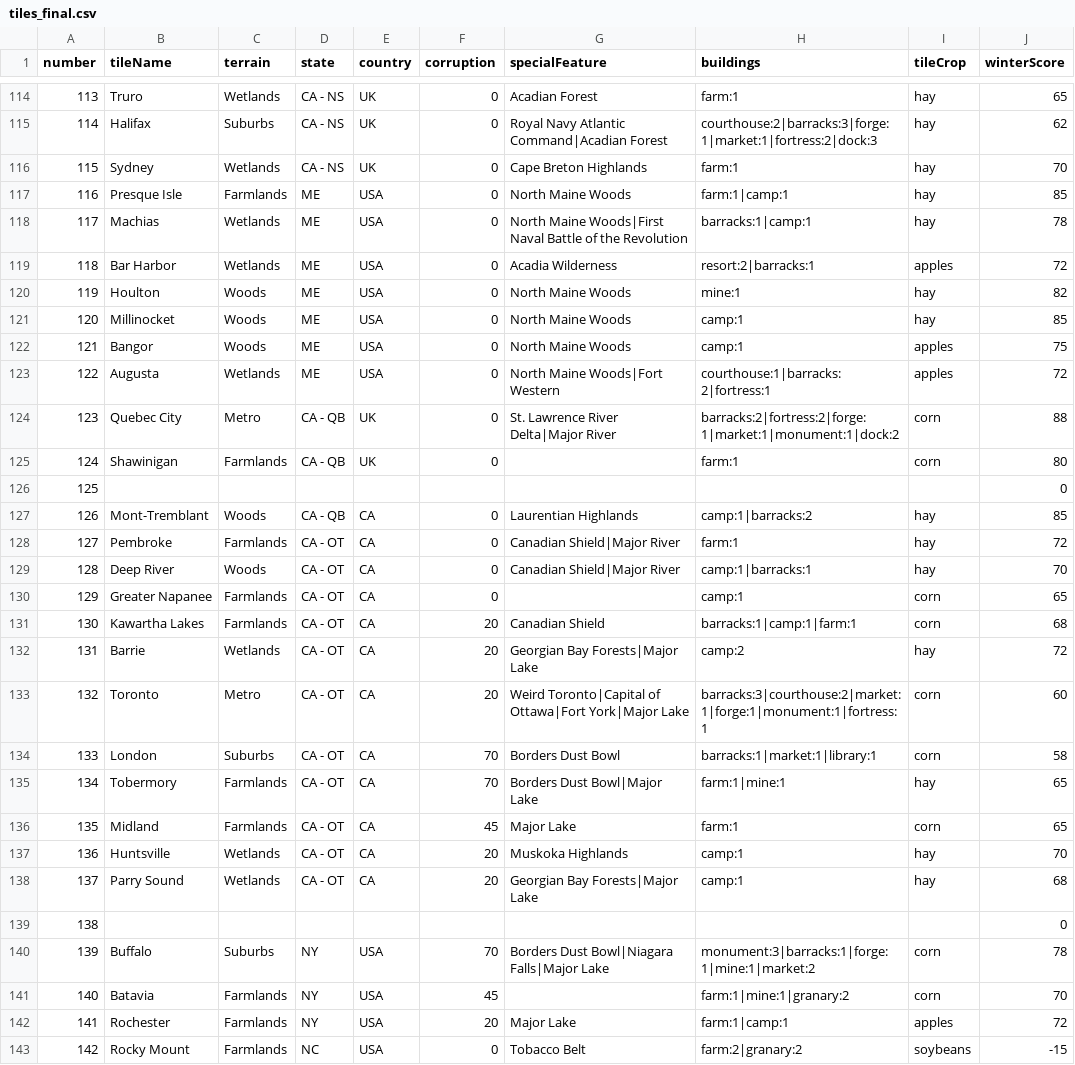
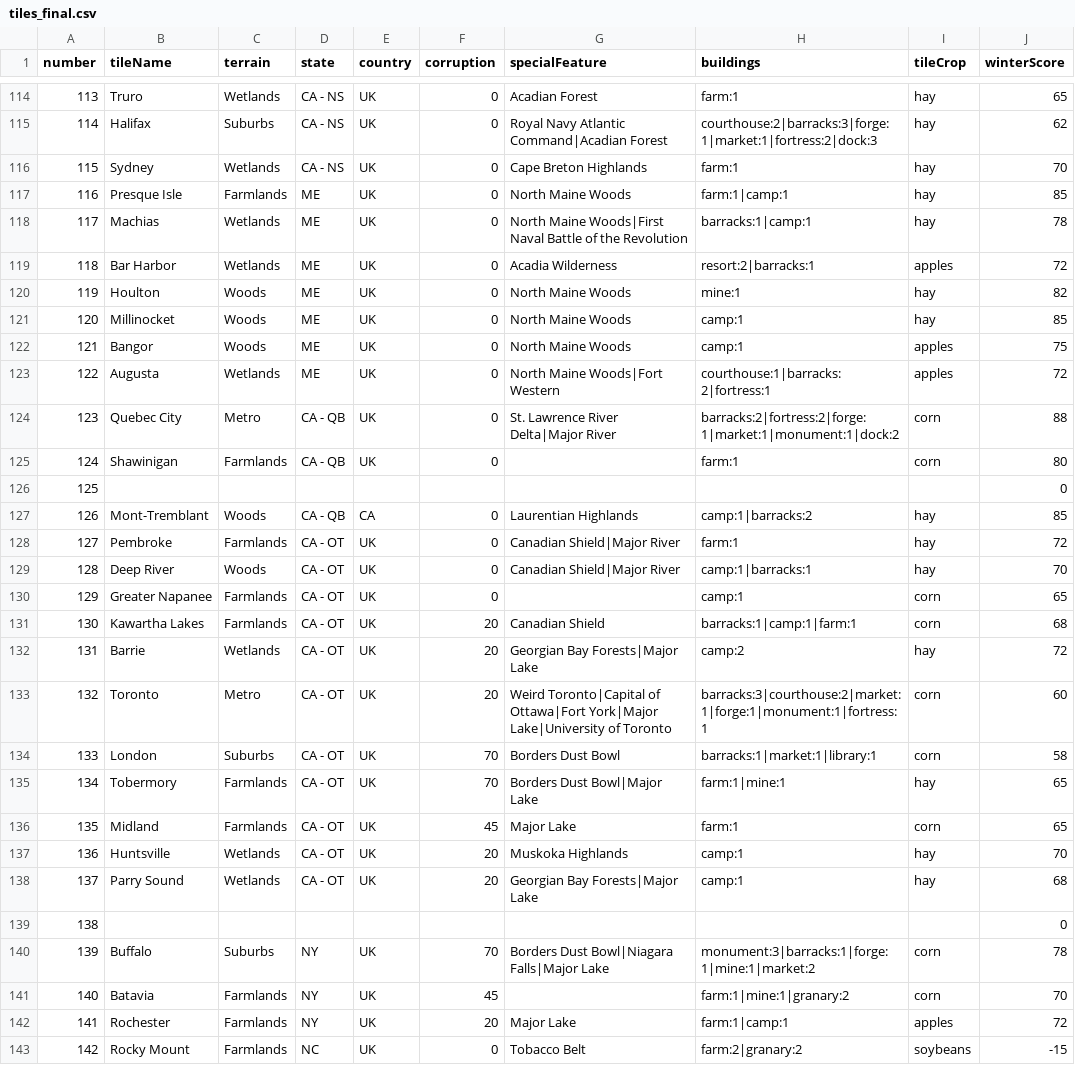
Before and after one commit to etherthegreat/mostupdatedfarsword, a CSV file: data/tiles_final.csv, drawn as a sheet; only a part is shown, gaps mark what is left out; the diff covers the shown part only.

```diff
--- a/data/tiles_final.csv
+++ b/data/tiles_final.csv
@@ -116,9 +116,9 @@ number,tileName,terrain,state,country,corruption,specialFeature,buildings,tileCr
 115,Sydney,Wetlands,CA - NS,UK,0,Cape Breton Highlands,farm:1,hay,70
-116,Presque Isle,Farmlands,ME,USA,0,North Maine Woods,farm:1|camp:1,hay,85
-117,Machias,Wetlands,ME,USA,0,North Maine Woods|First Naval Battle of the Revolution,barracks:1|camp:1,hay,78
-118,Bar Harbor,Wetlands,ME,USA,0,Acadia Wilderness,resort:2|barracks:1,apples,72
-119,Houlton,Woods,ME,USA,0,North Maine Woods,mine:1,hay,82
-120,Millinocket,Woods,ME,USA,0,North Maine Woods,camp:1,hay,85
-121,Bangor,Woods,ME,USA,0,North Maine Woods,camp:1,apples,75
-122,Augusta,Wetlands,ME,USA,0,North Maine Woods|Fort Western,courthouse:1|barracks:2|fortress:1,apples,72
+116,Presque Isle,Farmlands,ME,UK,0,North Maine Woods,farm:1|camp:1,hay,85
+117,Machias,Wetlands,ME,UK,0,North Maine Woods|First Naval Battle of the Revolution,barracks:1|camp:1,hay,78
+118,Bar Harbor,Wetlands,ME,UK,0,Acadia Wilderness,resort:2|barracks:1,apples,72
+119,Houlton,Woods,ME,UK,0,North Maine Woods,mine:1,hay,82
+120,Millinocket,Woods,ME,UK,0,North Maine Woods,camp:1,hay,85
+121,Bangor,Woods,ME,UK,0,North Maine Woods,camp:1,apples,75
+122,Augusta,Wetlands,ME,UK,0,North Maine Woods|Fort Western,courthouse:1|barracks:2|fortress:1,apples,72
 123,Quebec City,Metro,CA - QB,UK,0,St. Lawrence River Delta|Major River,barracks:2|fortress:2|forge:1|market:1|monument:1|dock:2,corn,88
@@ -127,17 +127,17 @@ number,tileName,terrain,state,country,corruption,specialFeature,buildings,tileCr
 126,Mont-Tremblant,Woods,CA - QB,CA,0,Laurentian Highlands,camp:1|barracks:2,hay,85
-127,Pembroke,Farmlands,CA - OT,CA,0,Canadian Shield|Major River,farm:1,hay,72
-128,Deep River,Woods,CA - OT,CA,0,Canadian Shield|Major River,camp:1|barracks:1,hay,70
-129,Greater Napanee,Farmlands,CA - OT,CA,0,,camp:1,corn,65
-130,Kawartha Lakes,Farmlands,CA - OT,CA,20,Canadian Shield,barracks:1|camp:1|farm:1,corn,68
-131,Barrie,Wetlands,CA - OT,CA,20,Georgian Bay Forests|Major Lake,camp:2,hay,72
-132,Toronto,Metro,CA - OT,CA,20,Weird Toronto|Capital of Ottawa|Fort York|Major Lake,barracks:3|courthouse:2|market:1|forge:1|monument:1|fortress:1,corn,60
-133,London,Suburbs,CA - OT,CA,70,Borders Dust Bowl,barracks:1|market:1|library:1,corn,58
-134,Tobermory,Farmlands,CA - OT,CA,70,Borders Dust Bowl|Major Lake,farm:1|mine:1,hay,65
-135,Midland,Farmlands,CA - OT,CA,45,Major Lake,farm:1,corn,65
-136,Huntsville,Wetlands,CA - OT,CA,20,Muskoka Highlands,camp:1,hay,70
-137,Parry Sound,Wetlands,CA - OT,CA,20,Georgian Bay Forests|Major Lake,camp:1,hay,68
+127,Pembroke,Farmlands,CA - OT,UK,0,Canadian Shield|Major River,farm:1,hay,72
+128,Deep River,Woods,CA - OT,UK,0,Canadian Shield|Major River,camp:1|barracks:1,hay,70
+129,Greater Napanee,Farmlands,CA - OT,UK,0,,camp:1,corn,65
+130,Kawartha Lakes,Farmlands,CA - OT,UK,20,Canadian Shield,barracks:1|camp:1|farm:1,corn,68
+131,Barrie,Wetlands,CA - OT,UK,20,Georgian Bay Forests|Major Lake,camp:2,hay,72
+132,Toronto,Metro,CA - OT,UK,20,Weird Toronto|Capital of Ottawa|Fort York|Major Lake|University of Toronto,barracks:3|courthouse:2|market:1|forge:1|monument:1|fortress:1,corn,60
+133,London,Suburbs,CA - OT,UK,70,Borders Dust Bowl,barracks:1|market:1|library:1,corn,58
+134,Tobermory,Farmlands,CA - OT,UK,70,Borders Dust Bowl|Major Lake,farm:1|mine:1,hay,65
+135,Midland,Farmlands,CA - OT,UK,45,Major Lake,farm:1,corn,65
+136,Huntsville,Wetlands,CA - OT,UK,20,Muskoka Highlands,camp:1,hay,70
+137,Parry Sound,Wetlands,CA - OT,UK,20,Georgian Bay Forests|Major Lake,camp:1,hay,68
 138,,,,,,,,,0
-139,Buffalo,Suburbs,NY,USA,70,Borders Dust Bowl|Niagara Falls|Major Lake,monument:3|barracks:1|forge:1|mine:1|market:2,corn,78
-140,Batavia,Farmlands,NY,USA,45,,farm:1|mine:1|granary:2,corn,70
-141,Rochester,Farmlands,NY,USA,20,Major Lake,farm:1|camp:1,apples,72
-142,Rocky Mount,Farmlands,NC,USA,0,Tobacco Belt,farm:2|granary:2,soybeans,-15
+139,Buffalo,Suburbs,NY,UK,70,Borders Dust Bowl|Niagara Falls|Major Lake,monument:3|barracks:1|forge:1|mine:1|market:2,corn,78
+140,Batavia,Farmlands,NY,UK,45,,farm:1|mine:1|granary:2,corn,70
+141,Rochester,Farmlands,NY,UK,20,Major Lake,farm:1|camp:1,apples,72
+142,Rocky Mount,Farmlands,NC,UK,0,Tobacco Belt,farm:2|granary:2,soybeans,-15
```
Also changed, not shown: 118 edited cells elsewhere in this file, 2 other files.
